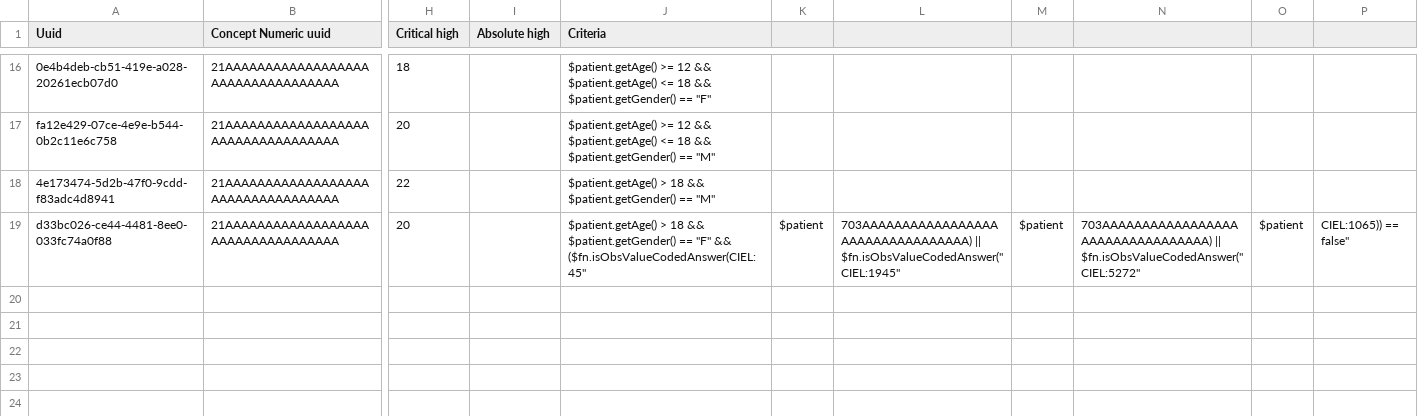
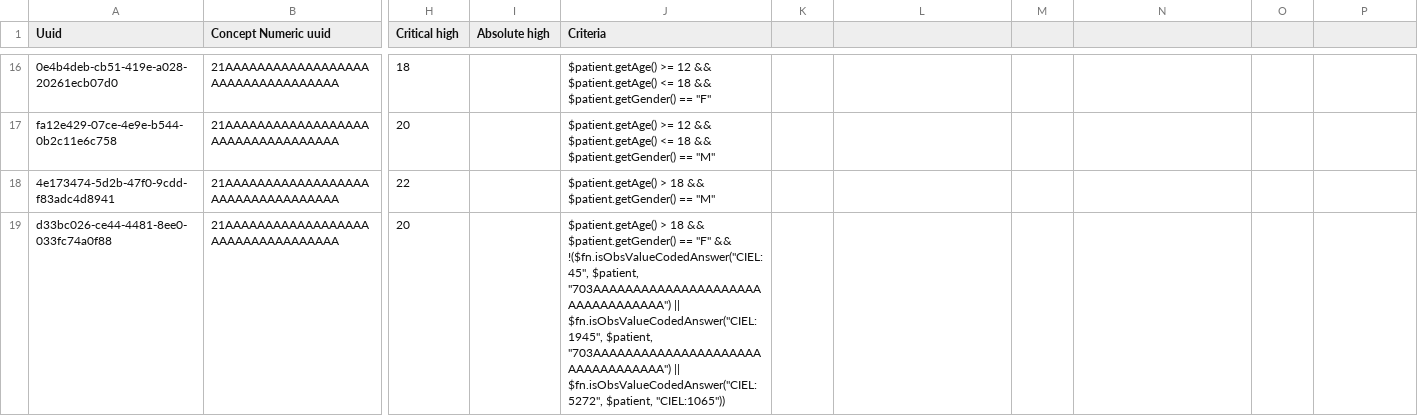
Before and after one commit to openmrs/openmrs-content-referenceapplication-demo, a CSV file: configuration/backend_configuration/conceptreferencerange/hbreferenceranges.csv, drawn as a sheet; only a part is shown, gaps mark what is left out; the diff names each change by its address in the sheet, - before the commit and + after, or states it on an @@ line.

Commit message:
Update configuration/backend_configuration/conceptreferencerange/hbreferenceranges.csv
Co-authored-by: Dennis Kigen <kigen.work@gmail.com>

```diff
--- a/configuration/backend_configuration/conceptreferencerange/hbreferenceranges.csv
+++ b/configuration/backend_configuration/conceptreferencerange/hbreferenceranges.csv
-J19 (Criteria): …"F" && ($fn.isObsValueCodedAnswer(CIEL:45"
+J19 (Criteria): …"F" && !($fn.isObsValueCodedAnswer("CIEL:45", $patient, "703AAAAAAAAAAAAAAAAAAAAAAAAAAAAAAAAA") || $fn.isObsValueCodedAnswer("CIEL:1945", $patient, "703AAAAAAAAAAAAAAAAAAAAAAAAAAAAAAAAA") || $fn.isObsValueCodedAnswer("CIEL:5272", $patient, "CIEL:1065"))
-K19: $patient
+K19: (empty)
-L19: 703AAAAAAAAAAAAAAAAAAAAAAAAAAAAAAAAA) || $fn.isObsValueCodedAnswer("CIEL:1945"
+L19: (empty)
-M19: $patient
+M19: (empty)
-N19: 703AAAAAAAAAAAAAAAAAAAAAAAAAAAAAAAAA) || $fn.isObsValueCodedAnswer("CIEL:5272"
+N19: (empty)
-O19: $patient
+O19: (empty)
-P19: CIEL:1065)) == false"
+P19: (empty)
```
